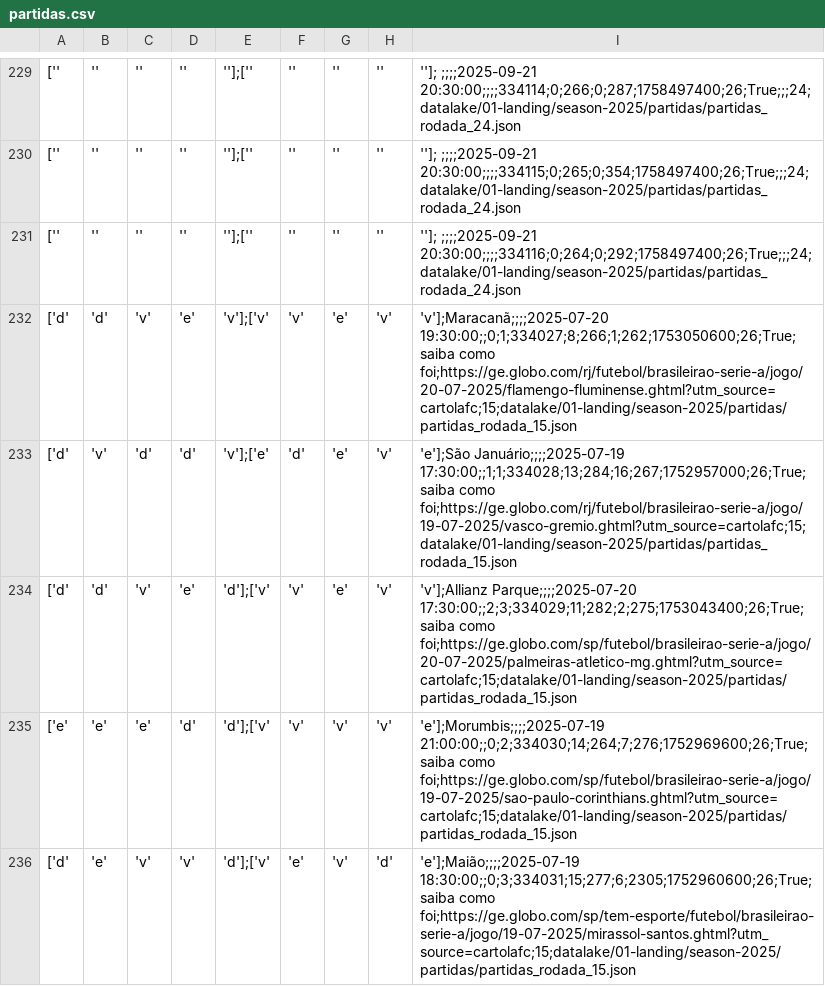
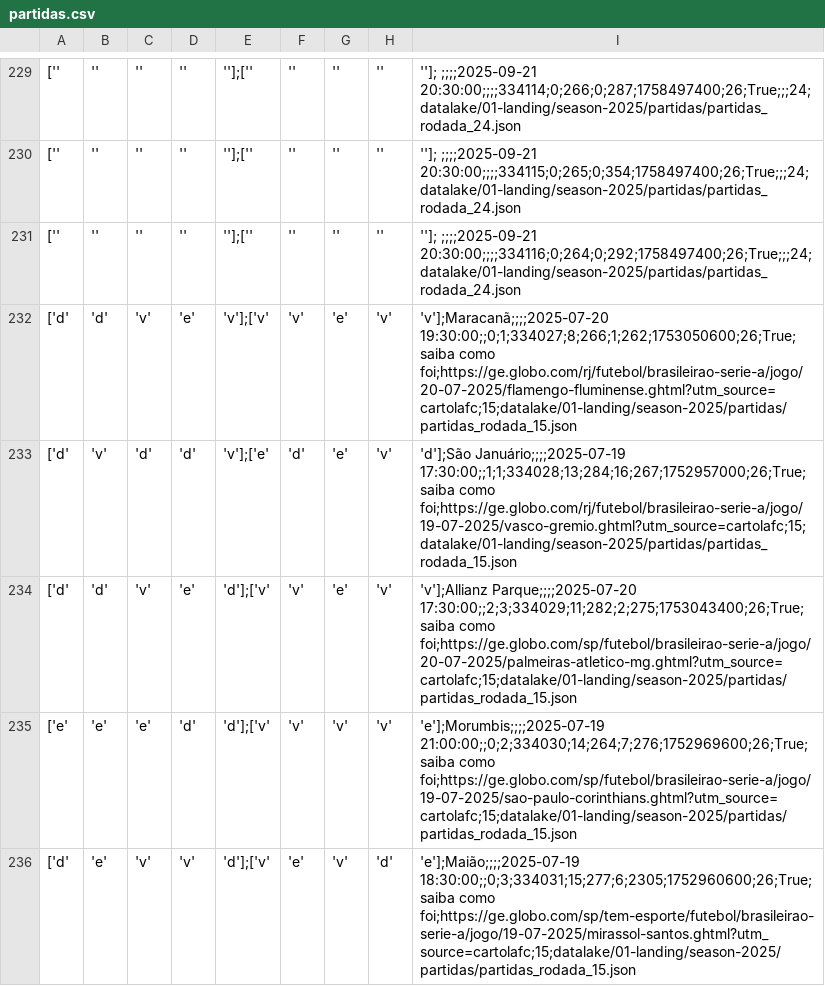
Before and after one commit to adntayer/cartola_datalake, a CSV file: datalake/02-bronze/season-2025/partidas/partidas.csv, drawn as a sheet; only a part is shown, gaps mark what is left out; the diff covers the shown part only; the diff names each change by its address in the sheet, - before the commit and + after, or states it on an @@ line.

```diff
--- a/datalake/02-bronze/season-2025/partidas/partidas.csv
+++ b/datalake/02-bronze/season-2025/partidas/partidas.csv
-I233: 'e'];São Januário;;;;2025-07-19 17:30:00;;1;1;334028;13;284;16;267;1752957000;26;True;saiba…
+I233: 'd'];São Januário;;;;2025-07-19 17:30:00;;1;1;334028;13;284;16;267;1752957000;26;True;saiba…
```
Also changed, not shown: 41 edited cells elsewhere in this file.
